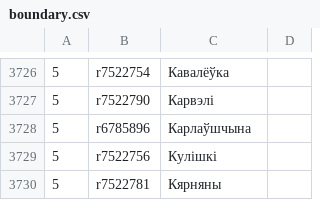
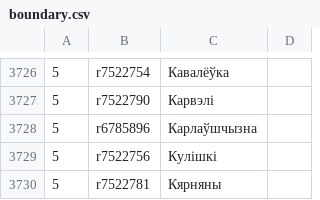
Before and after one commit to lidacity/osm-validator, a CSV file: docs/boundary.csv, drawn as a sheet; only a part is shown, gaps mark what is left out.

```diff
--- a/docs/boundary.csv
+++ b/docs/boundary.csv
@@ -3727,3 +3727,3 @@
 5;r7522790;Карвэлі;
-5;r6785896;Карлаўшчына;
+5;r6785896;Карлаўшчызна;
 5;r7522756;Кулішкі;
```
Also changed, not shown: docs/error.csv, docs/network.csv, 13 other files.
